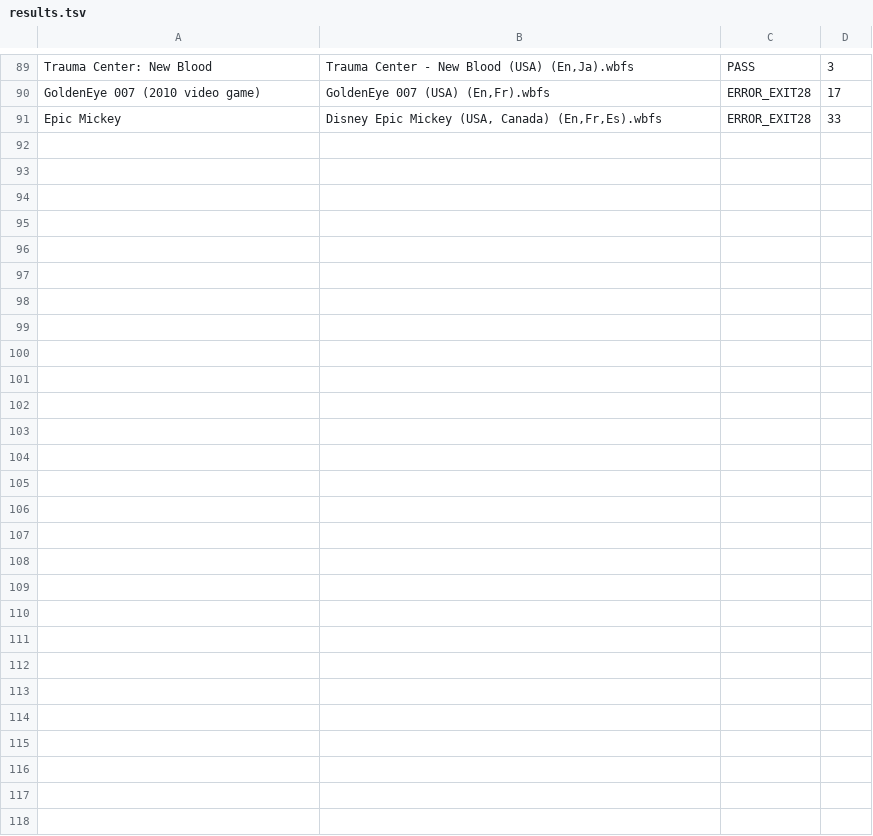
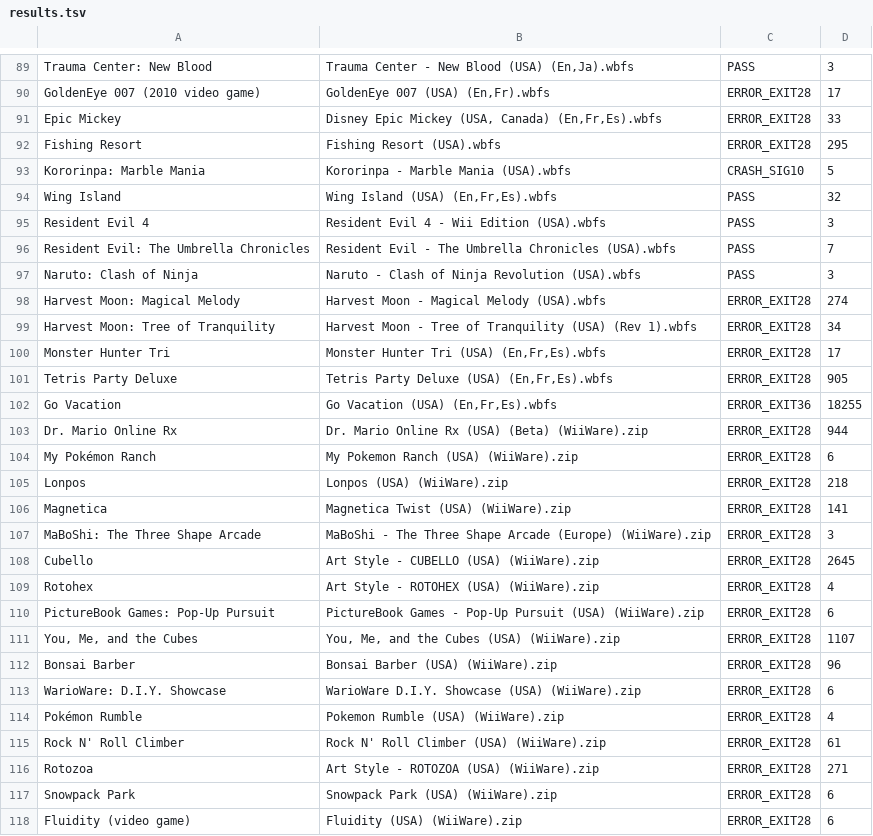
Before and after one commit to quatric/wiimms-szs-tools-plus, a TSV file: project/scratch_bughunt/results.tsv, drawn as a sheet; only a part is shown, gaps mark what is left out; the diff names each change by its address in the sheet, - before the commit and + after, or states it on an @@ line.

Commit message:
Fold clean 118-title queue results in; confirm Kororinpa: Marble Mania SIGBUS reproducible

```diff
--- a/project/scratch_bughunt/results.tsv
+++ b/project/scratch_bughunt/results.tsv
+row 92: Fishing Resort | Fishing Resort (USA).wbfs | ERROR_EXIT28 | 295
+row 93: Kororinpa: Marble Mania | Kororinpa - Marble Mania (USA).wbfs | CRASH_SIG10 | 5
+row 94: Wing Island | Wing Island (USA) (En,Fr,Es).wbfs | PASS | 32
+row 95: Resident Evil 4 | Resident Evil 4 - Wii Edition (USA).wbfs | PASS | 3
+row 96: Resident Evil: The Umbrella Chronicles | Resident Evil - The Umbrella Chronicles (USA).wbfs | PASS | 7
+row 97: Naruto: Clash of Ninja | Naruto - Clash of Ninja Revolution (USA).wbfs | PASS | 3
+row 98: Harvest Moon: Magical Melody | Harvest Moon - Magical Melody (USA).wbfs | ERROR_EXIT28 | 274
+row 99: Harvest Moon: Tree of Tranquility | Harvest Moon - Tree of Tranquility (USA) (Rev 1).wbfs | ERROR_EXIT28 | 34
+row 100: Monster Hunter Tri | Monster Hunter Tri (USA) (En,Fr,Es).wbfs | ERROR_EXIT28 | 17
+row 101: Tetris Party Deluxe | Tetris Party Deluxe (USA) (En,Fr,Es).wbfs | ERROR_EXIT28 | 905
+row 102: Go Vacation | Go Vacation (USA) (En,Fr,Es).wbfs | ERROR_EXIT36 | 18255
+row 103: Dr. Mario Online Rx | Dr. Mario Online Rx (USA) (Beta) (WiiWare).zip | ERROR_EXIT28 | 944
+row 104: My Pokémon Ranch | My Pokemon Ranch (USA) (WiiWare).zip | ERROR_EXIT28 | 6
+row 105: Lonpos | Lonpos (USA) (WiiWare).zip | ERROR_EXIT28 | 218
+row 106: Magnetica | Magnetica Twist (USA) (WiiWare).zip | ERROR_EXIT28 | 141
+row 107: MaBoShi: The Three Shape Arcade | MaBoShi - The Three Shape Arcade (Europe) (WiiWare).zip | ERROR_EXIT28 | 3
+row 108: Cubello | Art Style - CUBELLO (USA) (WiiWare).zip | ERROR_EXIT28 | 2645
+row 109: Rotohex | Art Style - ROTOHEX (USA) (WiiWare).zip | ERROR_EXIT28 | 4
+row 110: PictureBook Games: Pop-Up Pursuit | PictureBook Games - Pop-Up Pursuit (USA) (WiiWare).zip | ERROR_EXIT28 | 6
+row 111: You, Me, and the Cubes | You, Me, and the Cubes (USA) (WiiWare).zip | ERROR_EXIT28 | 1107
+row 112: Bonsai Barber | Bonsai Barber (USA) (WiiWare).zip | ERROR_EXIT28 | 96
+row 113: WarioWare: D.I.Y. Showcase | WarioWare D.I.Y. Showcase (USA) (WiiWare).zip | ERROR_EXIT28 | 6
+row 114: Pokémon Rumble | Pokemon Rumble (USA) (WiiWare).zip | ERROR_EXIT28 | 4
+row 115: Rock N' Roll Climber | Rock N' Roll Climber (USA) (WiiWare).zip | ERROR_EXIT28 | 61
+row 116: Rotozoa | Art Style - ROTOZOA (USA) (WiiWare).zip | ERROR_EXIT28 | 271
+row 117: Snowpack Park | Snowpack Park (USA) (WiiWare).zip | ERROR_EXIT28 | 6
+row 118: Fluidity (video game) | Fluidity (USA) (WiiWare).zip | ERROR_EXIT28 | 6
```
Also changed, not shown: 1 other file.
